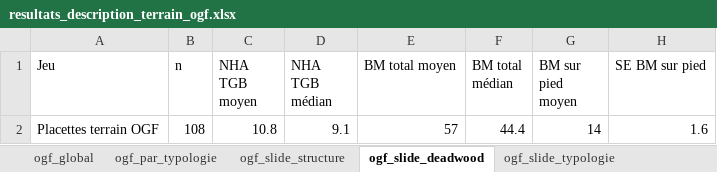
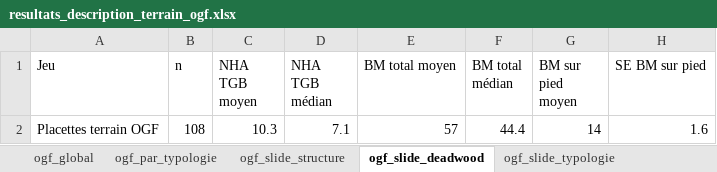
Before and after one commit to JoLeBelge/OldGrowthForest, an Excel workbook: data/resultats_description_terrain_ogf.xlsx, sheet ogf_slide_deadwood, drawn as a sheet; only a part is shown; values as stored, in another font and other column widths than the file's, no borders; the diff names each change by its address in the sheet, - before the commit and + after, or states it on an @@ line.

```diff
--- a/data/resultats_description_terrain_ogf.xlsx (sheet ogf_slide_deadwood)
+++ b/data/resultats_description_terrain_ogf.xlsx (sheet ogf_slide_deadwood)
-C2 (NHA TGB moyen): 10.8
+C2 (NHA TGB moyen): 10.3
-D2 (NHA TGB médian): 9.1
+D2 (NHA TGB médian): 7.1
```
Also changed, not shown: sheet ogf_par_typologie, sheet ogf_slide_typologie, sheet ogf_global, sheet ogf_slide_structure, 3 other files.
